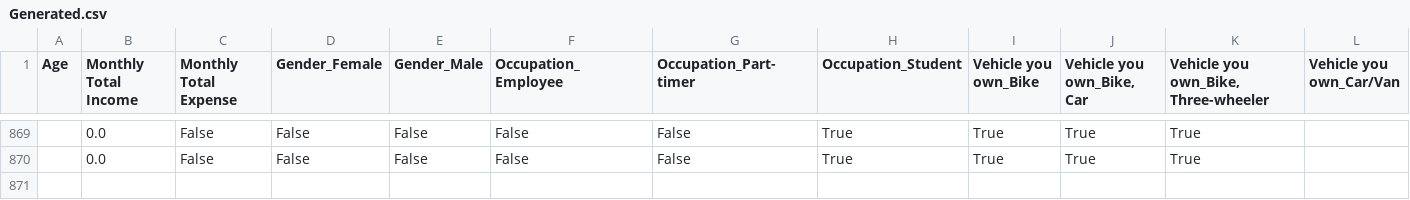
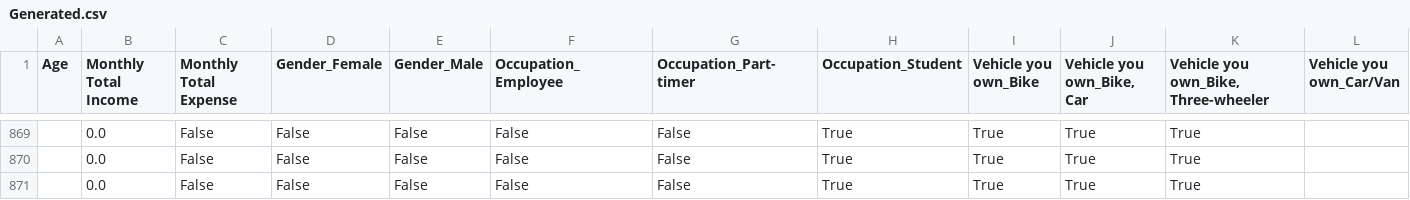
Before and after one commit to Tharuka-Wijethunga/InSync---Backend, a CSV file: data/Generated.csv, drawn as a sheet; only a part is shown, gaps mark what is left out; the diff names each change by its address in the sheet, - before the commit and + after, or states it on an @@ line.

```diff
--- a/data/Generated.csv
+++ b/data/Generated.csv
+row 871:  | 0.0 | False | False | False | False | False | True | True | True | True
```
Also changed, not shown: 9 other files.
